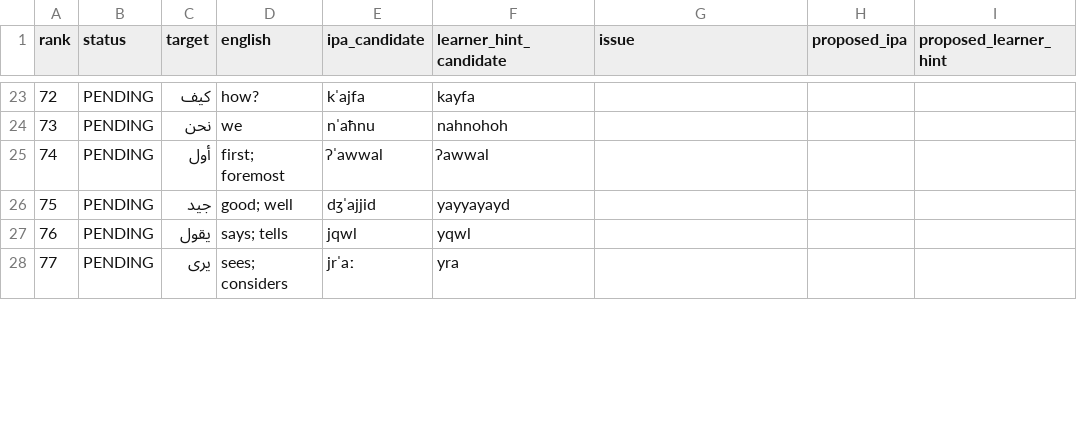
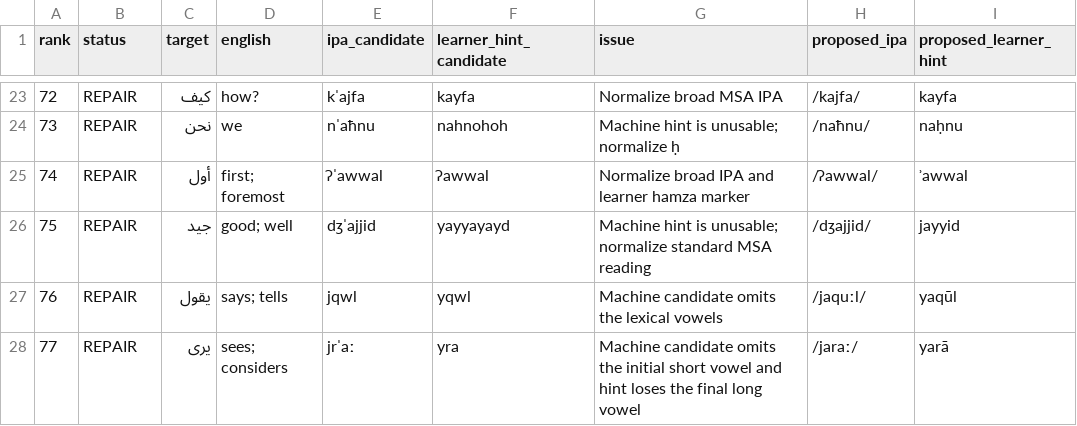
Before and after one commit to ualispublishing/learning, a CSV file: audit/language-workbooks/v1.1-pronunciation/row_by_row/arabic_vocab_0051_0100.csv, drawn as a sheet; only a part is shown, gaps mark what is left out; the diff covers the shown part only.

```diff
--- a/audit/language-workbooks/v1.1-pronunciation/row_by_row/arabic_vocab_0051_0100.csv
+++ b/audit/language-workbooks/v1.1-pronunciation/row_by_row/arabic_vocab_0051_0100.csv
@@ -23,6 +23,6 @@ rank,status,target,english,ipa_candidate,learner_hint_candidate,issue,proposed_i
-72,PENDING,كيف,how?,kˈajfa,kayfa,,,
-73,PENDING,نحن,we,nˈaħnu,nahnohoh,,,
-74,PENDING,أول,first; foremost,ʔˈawwal,ʔawwal,,,
-75,PENDING,جيد,good; well,dʒˈajjid,yayyayayd,,,
-76,PENDING,يقول,says; tells,jqwl,yqwl,,,
-77,PENDING,يرى,sees; considers,jrˈaː,yra,,,
+72,REPAIR,كيف,how?,kˈajfa,kayfa,Normalize broad MSA IPA,/kajfa/,kayfa
+73,REPAIR,نحن,we,nˈaħnu,nahnohoh,Machine hint is unusable; normalize ḥ,/naħnu/,naḥnu
+74,REPAIR,أول,first; foremost,ʔˈawwal,ʔawwal,Normalize broad IPA and learner hamza marker,/ʔawwal/,ʾawwal
+75,REPAIR,جيد,good; well,dʒˈajjid,yayyayayd,Machine hint is unusable; normalize standard MSA reading,/dʒajjid/,jayyid
+76,REPAIR,يقول,says; tells,jqwl,yqwl,Machine candidate omits the lexical vowels,/jaquːl/,yaqūl
+77,REPAIR,يرى,sees; considers,jrˈaː,yra,Machine candidate omits the initial short vowel and hint loses the final long vowel,/jaraː/,yarā
```
Also changed, not shown: 176 edited cells elsewhere in this file.
